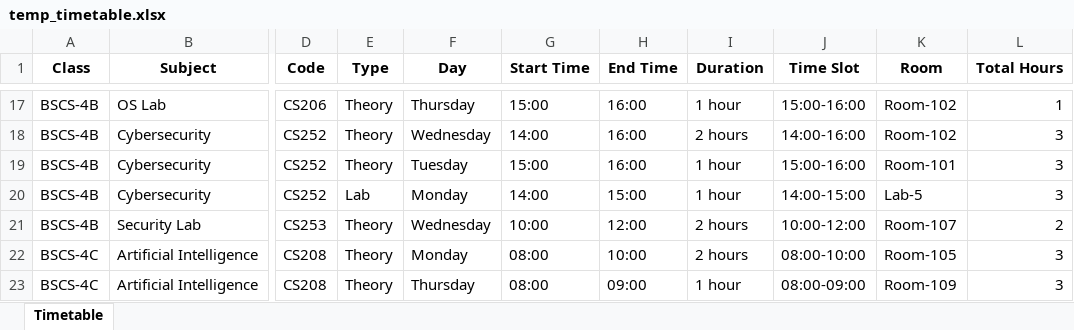
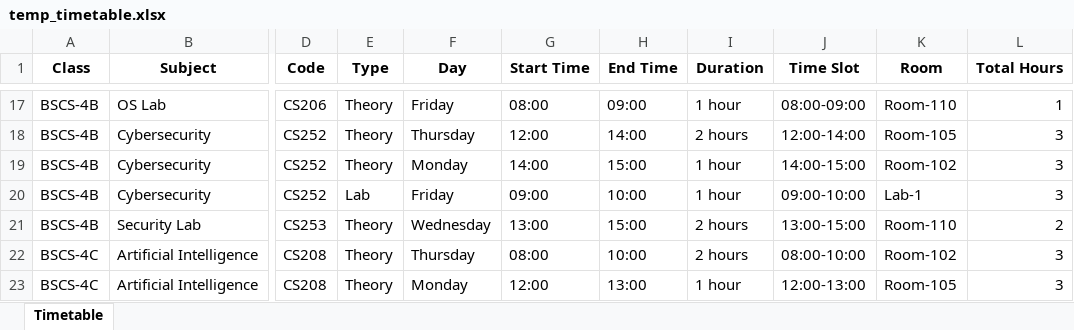
Before and after one commit to Jawad-Ahmed1/timetable_Schedular_GA, an Excel workbook: temp_timetable.xlsx, sheet Timetable, drawn as a sheet; only a part is shown, gaps mark what is left out; values as stored, in another font and other column widths than the file's, no borders; the diff covers the shown part only; the diff names each change by its address in the sheet, - before the commit and + after, or states it on an @@ line.

Commit message:
Update timetable system - ready for deployment

```diff
--- a/temp_timetable.xlsx (sheet Timetable)
+++ b/temp_timetable.xlsx (sheet Timetable)
-F17 (Day): Thursday
+F17 (Day): Friday
-G17 (Start Time): 15:00
+G17 (Start Time): 08:00
-H17 (End Time): 16:00
+H17 (End Time): 09:00
-J17 (Time Slot): 15:00-16:00
+J17 (Time Slot): 08:00-09:00
-K17 (Room): Room-102
+K17 (Room): Room-110
-F18 (Day): Wednesday
+F18 (Day): Thursday
-G18 (Start Time): 14:00
+G18 (Start Time): 12:00
-H18 (End Time): 16:00
+H18 (End Time): 14:00
-J18 (Time Slot): 14:00-16:00
+J18 (Time Slot): 12:00-14:00
-K18 (Room): Room-102
+K18 (Room): Room-105
-F19 (Day): Tuesday
+F19 (Day): Monday
-G19 (Start Time): 15:00
+G19 (Start Time): 14:00
-H19 (End Time): 16:00
+H19 (End Time): 15:00
-J19 (Time Slot): 15:00-16:00
+J19 (Time Slot): 14:00-15:00
-K19 (Room): Room-101
+K19 (Room): Room-102
-F20 (Day): Monday
+F20 (Day): Friday
-G20 (Start Time): 14:00
+G20 (Start Time): 09:00
-H20 (End Time): 15:00
+H20 (End Time): 10:00
-J20 (Time Slot): 14:00-15:00
+J20 (Time Slot): 09:00-10:00
-K20 (Room): Lab-5
+K20 (Room): Lab-1
-G21 (Start Time): 10:00
+G21 (Start Time): 13:00
-H21 (End Time): 12:00
+H21 (End Time): 15:00
-J21 (Time Slot): 10:00-12:00
+J21 (Time Slot): 13:00-15:00
-K21 (Room): Room-107
+K21 (Room): Room-110
-F22 (Day): Monday
+F22 (Day): Thursday
-K22 (Room): Room-105
+K22 (Room): Room-102
-F23 (Day): Thursday
+F23 (Day): Monday
-G23 (Start Time): 08:00
+G23 (Start Time): 12:00
-H23 (End Time): 09:00
+H23 (End Time): 13:00
-J23 (Time Slot): 08:00-09:00
+J23 (Time Slot): 12:00-13:00
-K23 (Room): Room-109
+K23 (Room): Room-105
```
Also changed, not shown: 685 edited cells elsewhere in this sheet, 1 other file.
